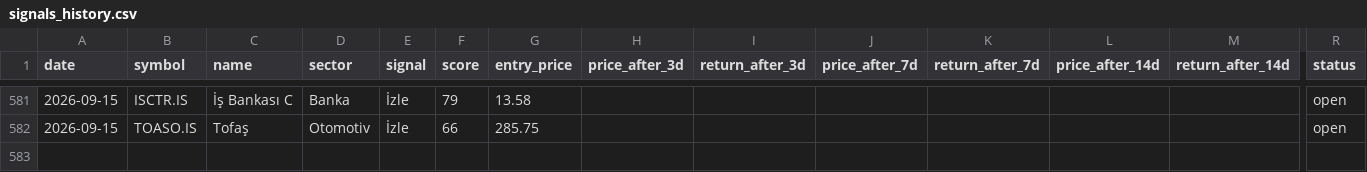
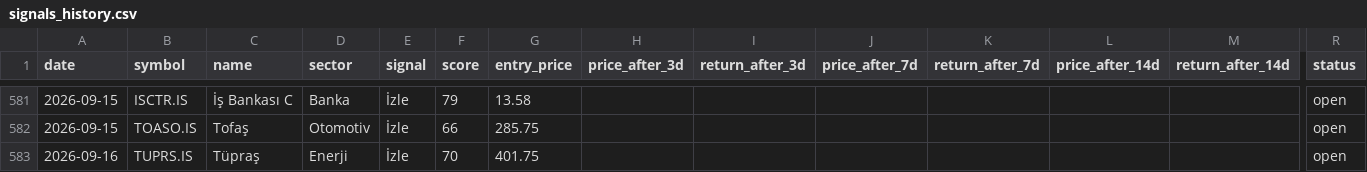
Before and after one commit to semreerol/BistTraderBot, a CSV file: data/signals_history.csv, drawn as a sheet; only a part is shown, gaps mark what is left out; rows hold the shown columns only; the diff names each change by its address in the sheet, - before the commit and + after, or states it on an @@ line.

```diff
--- a/data/signals_history.csv
+++ b/data/signals_history.csv
+row 583: 2026-09-16 | TUPRS.IS | Tüpraş | Enerji | İzle | 70 | 401.75 |  |  |  |  |  |  | open
```
